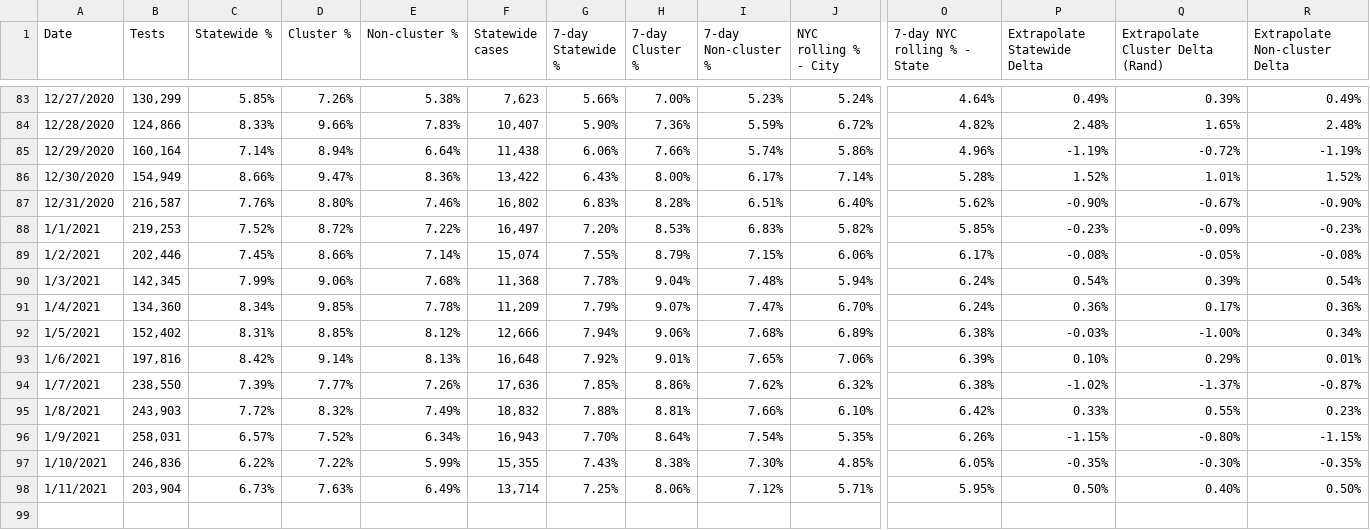
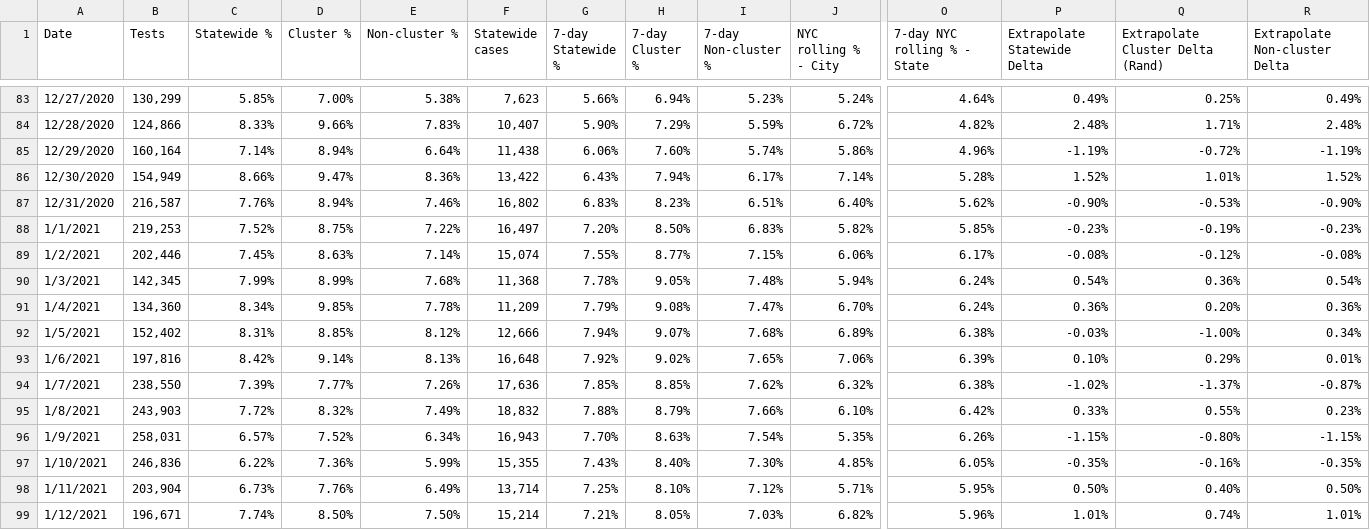
Before and after one commit to violettracker/nyutracker, a CSV file: dynamic/nys_cluster.csv, drawn as a sheet; only a part is shown, gaps mark what is left out; rows hold the shown columns only; the diff covers the shown part only; the diff names each change by its address in the sheet, - before the commit and + after, or states it on an @@ line.

```diff
--- a/dynamic/nys_cluster.csv
+++ b/dynamic/nys_cluster.csv
-D83 (Cluster %): 7.26%
+D83 (Cluster %): 7.00%
-H83 (7-day Cluster %): 7.00%
+H83 (7-day Cluster %): 6.94%
-Q83 (Extrapolate Cluster Delta (Rand)): 0.39%
+Q83 (Extrapolate Cluster Delta (Rand)): 0.25%
-H84 (7-day Cluster %): 7.36%
+H84 (7-day Cluster %): 7.29%
-Q84 (Extrapolate Cluster Delta (Rand)): 1.65%
+Q84 (Extrapolate Cluster Delta (Rand)): 1.71%
-H85 (7-day Cluster %): 7.66%
+H85 (7-day Cluster %): 7.60%
-H86 (7-day Cluster %): 8.00%
+H86 (7-day Cluster %): 7.94%
-D87 (Cluster %): 8.80%
+D87 (Cluster %): 8.94%
-H87 (7-day Cluster %): 8.28%
+H87 (7-day Cluster %): 8.23%
-Q87 (Extrapolate Cluster Delta (Rand)): -0.67%
+Q87 (Extrapolate Cluster Delta (Rand)): -0.53%
-D88 (Cluster %): 8.72%
+D88 (Cluster %): 8.75%
-H88 (7-day Cluster %): 8.53%
+H88 (7-day Cluster %): 8.50%
-Q88 (Extrapolate Cluster Delta (Rand)): -0.09%
+Q88 (Extrapolate Cluster Delta (Rand)): -0.19%
-D89 (Cluster %): 8.66%
+D89 (Cluster %): 8.63%
-H89 (7-day Cluster %): 8.79%
+H89 (7-day Cluster %): 8.77%
-Q89 (Extrapolate Cluster Delta (Rand)): -0.05%
+Q89 (Extrapolate Cluster Delta (Rand)): -0.12%
-D90 (Cluster %): 9.06%
+D90 (Cluster %): 8.99%
-H90 (7-day Cluster %): 9.04%
+H90 (7-day Cluster %): 9.05%
-Q90 (Extrapolate Cluster Delta (Rand)): 0.39%
+Q90 (Extrapolate Cluster Delta (Rand)): 0.36%
-H91 (7-day Cluster %): 9.07%
+H91 (7-day Cluster %): 9.08%
-Q91 (Extrapolate Cluster Delta (Rand)): 0.17%
+Q91 (Extrapolate Cluster Delta (Rand)): 0.20%
-H92 (7-day Cluster %): 9.06%
+H92 (7-day Cluster %): 9.07%
-H93 (7-day Cluster %): 9.01%
+H93 (7-day Cluster %): 9.02%
-H94 (7-day Cluster %): 8.86%
+H94 (7-day Cluster %): 8.85%
-H95 (7-day Cluster %): 8.81%
+H95 (7-day Cluster %): 8.79%
-H96 (7-day Cluster %): 8.64%
+H96 (7-day Cluster %): 8.63%
-D97 (Cluster %): 7.22%
+D97 (Cluster %): 7.36%
-H97 (7-day Cluster %): 8.38%
+H97 (7-day Cluster %): 8.40%
-Q97 (Extrapolate Cluster Delta (Rand)): -0.30%
+Q97 (Extrapolate Cluster Delta (Rand)): -0.16%
-D98 (Cluster %): 7.63%
+D98 (Cluster %): 7.76%
-H98 (7-day Cluster %): 8.06%
+H98 (7-day Cluster %): 8.10%
+row 99: 1/12/2021 | 196,671 | 7.74% | 8.50% | 7.50% | 15,214 | 7.21% | 8.05% | 7.03% | 6.82% | 5.96% | 1.01% | 0.74% | 1.01%
```
Also changed, not shown: 32 edited cells elsewhere in this file.
